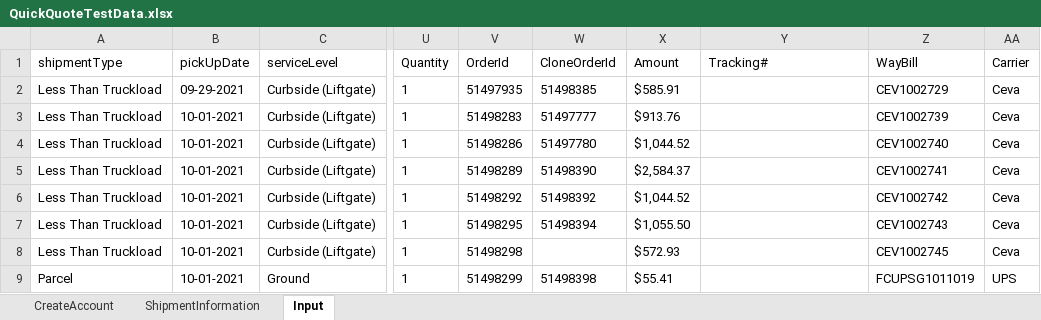
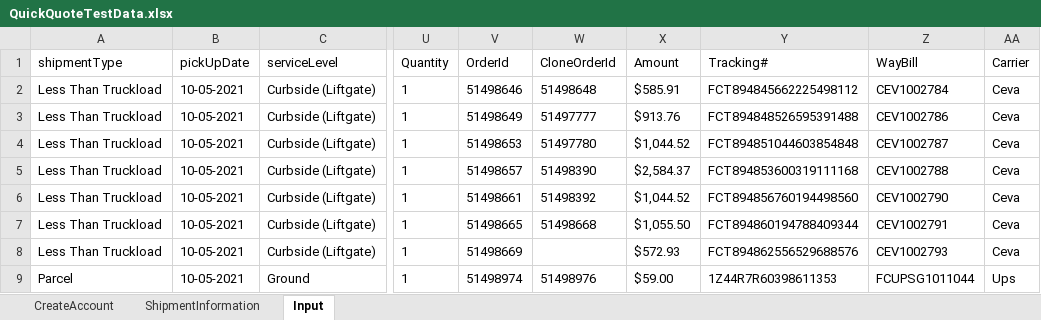
Before and after one commit to pgupta26/qualitesoft, an Excel workbook: binaries/FCfiles/QuickQuote/QuickQuoteTestData.xlsx, sheet Input, drawn as a sheet; only a part is shown, gaps mark what is left out; values as stored, in another font and other column widths than the file's, no borders; the diff covers the shown part only; the diff names each change by its address in the sheet, - before the commit and + after, or states it on an @@ line.

```diff
--- a/binaries/FCfiles/QuickQuote/QuickQuoteTestData.xlsx (sheet Input)
+++ b/binaries/FCfiles/QuickQuote/QuickQuoteTestData.xlsx (sheet Input)
-B2 (pickUpDate): 09-29-2021
+B2 (pickUpDate): 10-05-2021
-V2 (OrderId): 51497935
+V2 (OrderId): 51498646
-W2 (CloneOrderId): 51498385
+W2 (CloneOrderId): 51498648
-Y2 (Tracking#): (empty)
+Y2 (Tracking#): FCT894845662225498112
-Z2 (WayBill): CEV1002729
+Z2 (WayBill): CEV1002784
-B3:B9 (pickUpDate): 10-01-2021
+B3:B9 (pickUpDate): 10-05-2021
-V3 (OrderId): 51498283
+V3 (OrderId): 51498649
-Y3 (Tracking#): (empty)
+Y3 (Tracking#): FCT894848526595391488
-Z3 (WayBill): CEV1002739
+Z3 (WayBill): CEV1002786
-V4 (OrderId): 51498286
+V4 (OrderId): 51498653
-Y4 (Tracking#): (empty)
+Y4 (Tracking#): FCT894851044603854848
-Z4 (WayBill): CEV1002740
+Z4 (WayBill): CEV1002787
-V5 (OrderId): 51498289
+V5 (OrderId): 51498657
-Y5 (Tracking#): (empty)
+Y5 (Tracking#): FCT894853600319111168
-Z5 (WayBill): CEV1002741
+Z5 (WayBill): CEV1002788
-V6 (OrderId): 51498292
+V6 (OrderId): 51498661
-Y6 (Tracking#): (empty)
+Y6 (Tracking#): FCT894856760194498560
-Z6 (WayBill): CEV1002742
+Z6 (WayBill): CEV1002790
-V7 (OrderId): 51498295
+V7 (OrderId): 51498665
-W7 (CloneOrderId): 51498394
+W7 (CloneOrderId): 51498668
-Y7 (Tracking#): (empty)
+Y7 (Tracking#): FCT894860194788409344
-Z7 (WayBill): CEV1002743
+Z7 (WayBill): CEV1002791
-V8 (OrderId): 51498298
+V8 (OrderId): 51498669
-Y8 (Tracking#): (empty)
+Y8 (Tracking#): FCT894862556529688576
-Z8 (WayBill): CEV1002745
+Z8 (WayBill): CEV1002793
-V9 (OrderId): 51498299
+V9 (OrderId): 51498974
-W9 (CloneOrderId): 51498398
+W9 (CloneOrderId): 51498976
-X9 (Amount): $55.41
+X9 (Amount): $59.00
-Y9 (Tracking#): (empty)
+Y9 (Tracking#): 1Z44R7R60398611353
-Z9 (WayBill): FCUPSG1011019
+Z9 (WayBill): FCUPSG1011044
-AA9 (Carrier): UPS
+AA9 (Carrier): Ups
```
Also changed, not shown: 41 edited cells elsewhere in this sheet, binaries/FCfiles/ManageProducts.xlsx, binaries/FCfiles/QA_517.xlsx, 28 other files.
